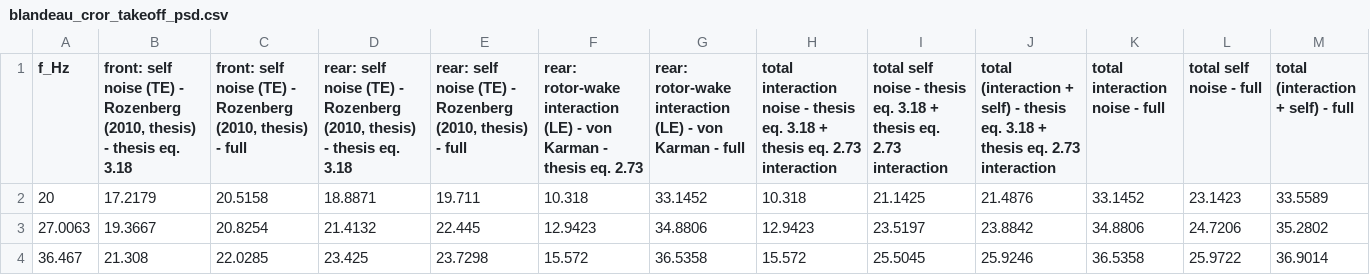
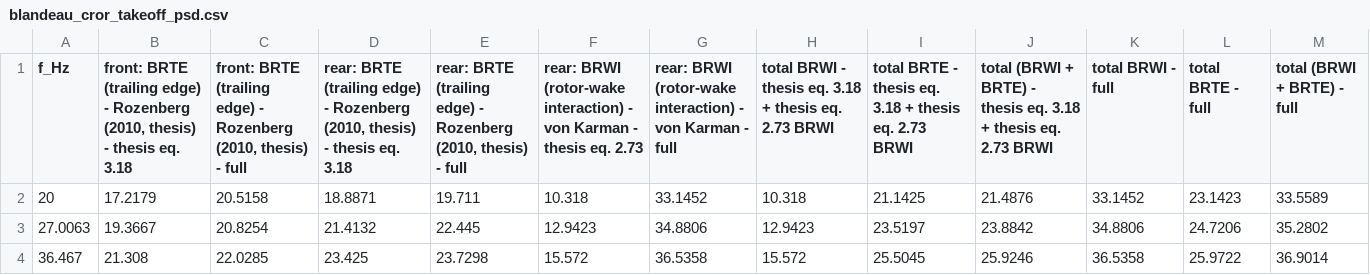
Before and after one commit to ravishkarve/karve99.github.io, a CSV file: broadband/examples/output/blandeau_cror_takeoff_psd.csv, drawn as a sheet; only a part is shown; the diff names each change by its address in the sheet, - before the commit and + after, or states it on an @@ line.

```diff
--- a/broadband/examples/output/blandeau_cror_takeoff_psd.csv
+++ b/broadband/examples/output/blandeau_cror_takeoff_psd.csv
-B1: front: self noise (TE) - Rozenberg…
+B1: front: BRTE (trailing edge) - Rozenberg…
-C1: front: self noise (TE) - Rozenberg…
+C1: front: BRTE (trailing edge) - Rozenberg…
-D1: rear: self noise (TE) - Rozenberg…
+D1: rear: BRTE (trailing edge) - Rozenberg…
-E1: rear: self noise (TE) - Rozenberg…
+E1: rear: BRTE (trailing edge) - Rozenberg…
-F1: rear: rotor-wake interaction (LE) - von…
+F1: rear: BRWI (rotor-wake interaction) - von…
-G1: rear: rotor-wake interaction (LE) - von…
+G1: rear: BRWI (rotor-wake interaction) - von…
-H1: total interaction noise - thesis eq. 3.18 + thesis eq. 2.73 interaction
+H1: total BRWI - thesis eq. 3.18 + thesis eq. 2.73 BRWI
-I1: total self noise - thesis eq. 3.18 + thesis eq. 2.73 interaction
+I1: total BRTE - thesis eq. 3.18 + thesis eq. 2.73 BRWI
-J1: total (interaction + self) - thesis eq. 3.18 + thesis eq. 2.73 interaction
+J1: total (BRWI + BRTE) - thesis eq. 3.18 + thesis eq. 2.73 BRWI
-K1: total interaction noise - full
+K1: total BRWI - full
-L1: total self noise - full
+L1: total BRTE - full
-M1: total (interaction + self) - full
+M1: total (BRWI + BRTE) - full
```
Also changed, not shown: broadband/examples/output/blandeau_cror_takeoff_strip_psd.csv, broadband/examples/output/blandeau_cror_takeoff_strips.csv, 54 other files.
